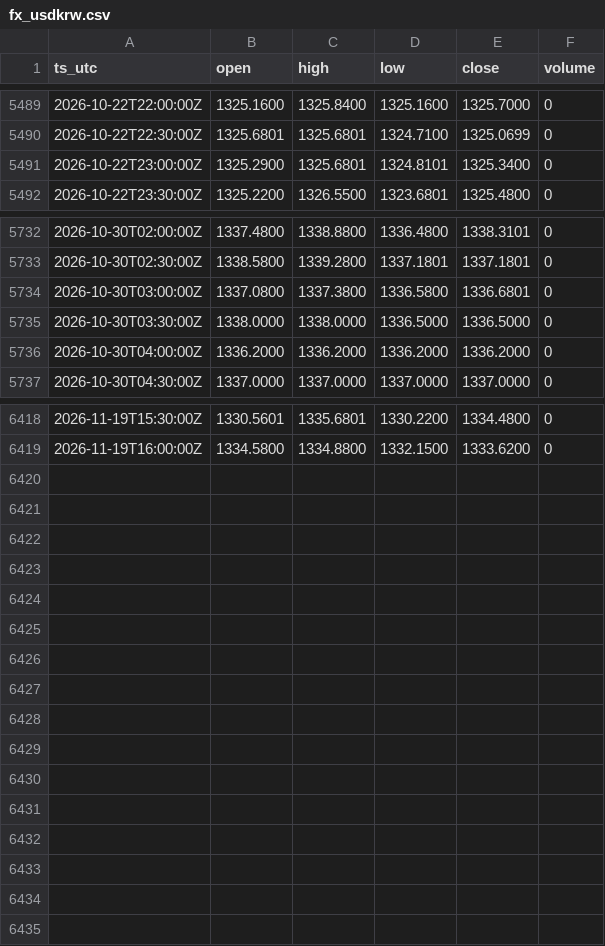
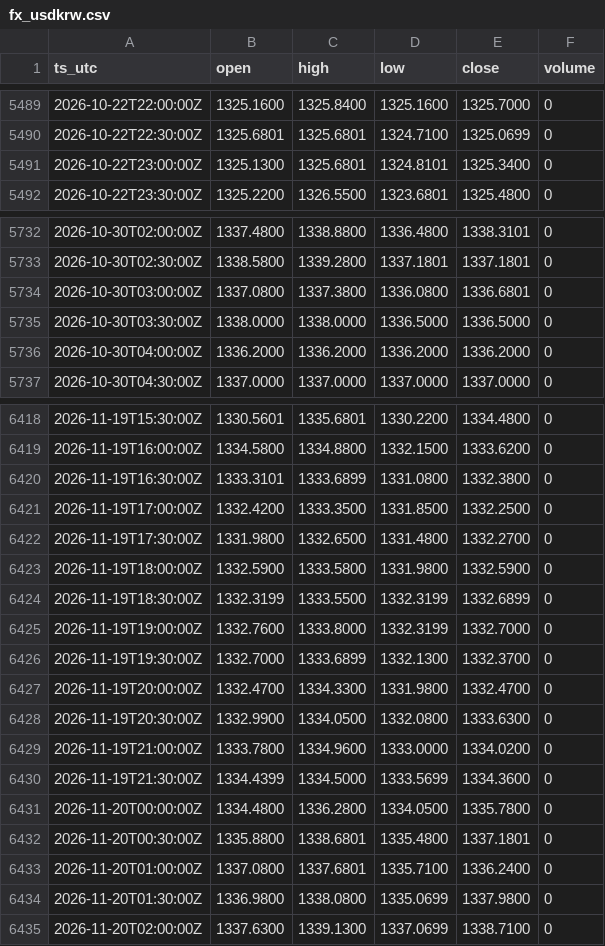
Before and after one commit to OntologyForCapital/skhynix-adr-parity, a CSV file: data/fx_usdkrw.csv, drawn as a sheet; only a part is shown, gaps mark what is left out; the diff covers the shown part only.

```diff
--- a/data/fx_usdkrw.csv
+++ b/data/fx_usdkrw.csv
@@ -5490,3 +5490,3 @@ ts_utc,open,high,low,close,volume
 2026-10-22T22:30:00Z,1325.6801,1325.6801,1324.7100,1325.0699,0
-2026-10-22T23:00:00Z,1325.2900,1325.6801,1324.8101,1325.3400,0
+2026-10-22T23:00:00Z,1325.1300,1325.6801,1324.8101,1325.3400,0
 2026-10-22T23:30:00Z,1325.2200,1326.5500,1323.6801,1325.4800,0
@@ -5733,3 +5733,3 @@ ts_utc,open,high,low,close,volume
 2026-10-30T02:30:00Z,1338.5800,1339.2800,1337.1801,1337.1801,0
-2026-10-30T03:00:00Z,1337.0800,1337.3800,1336.5800,1336.6801,0
+2026-10-30T03:00:00Z,1337.0800,1337.3800,1336.0800,1336.6801,0
 2026-10-30T03:30:00Z,1338.0000,1338.0000,1336.5000,1336.5000,0
@@ -6419 +6419,17 @@ ts_utc,open,high,low,close,volume
 2026-11-19T16:00:00Z,1334.5800,1334.8800,1332.1500,1333.6200,0
+2026-11-19T16:30:00Z,1333.3101,1333.6899,1331.0800,1332.3800,0
+2026-11-19T17:00:00Z,1332.4200,1333.3500,1331.8500,1332.2500,0
+2026-11-19T17:30:00Z,1331.9800,1332.6500,1331.4800,1332.2700,0
+2026-11-19T18:00:00Z,1332.5900,1333.5800,1331.9800,1332.5900,0
+2026-11-19T18:30:00Z,1332.3199,1333.5500,1332.3199,1332.6899,0
+2026-11-19T19:00:00Z,1332.7600,1333.8000,1332.3199,1332.7000,0
+2026-11-19T19:30:00Z,1332.7000,1333.6899,1332.1300,1332.3700,0
+2026-11-19T20:00:00Z,1332.4700,1334.3300,1331.9800,1332.4700,0
+2026-11-19T20:30:00Z,1332.9900,1334.0500,1332.0800,1333.6300,0
+2026-11-19T21:00:00Z,1333.7800,1334.9600,1333.0000,1334.0200,0
+2026-11-19T21:30:00Z,1334.4399,1334.5000,1333.5699,1334.3600,0
+2026-11-20T00:00:00Z,1334.4800,1336.2800,1334.0500,1335.7800,0
+2026-11-20T00:30:00Z,1335.8800,1338.6801,1335.4800,1337.1801,0
+2026-11-20T01:00:00Z,1337.0800,1337.6801,1335.7100,1336.2400,0
+2026-11-20T01:30:00Z,1336.9800,1338.0800,1335.0699,1337.9800,0
+2026-11-20T02:00:00Z,1337.6300,1339.1300,1337.0699,1338.7100,0
```
Also changed, not shown: 3 edited cells elsewhere in this file, data/kr_000660.csv, data/us_skhy.csv.
